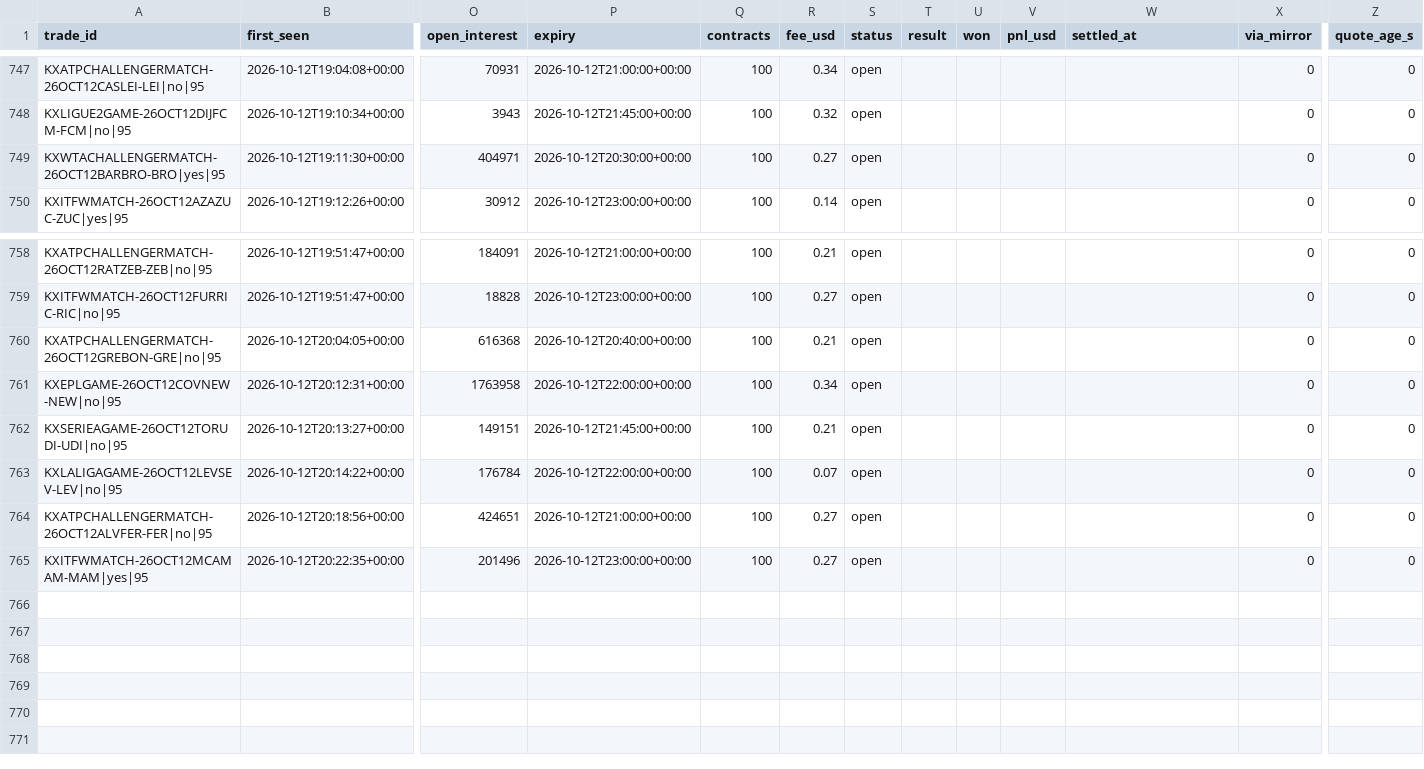
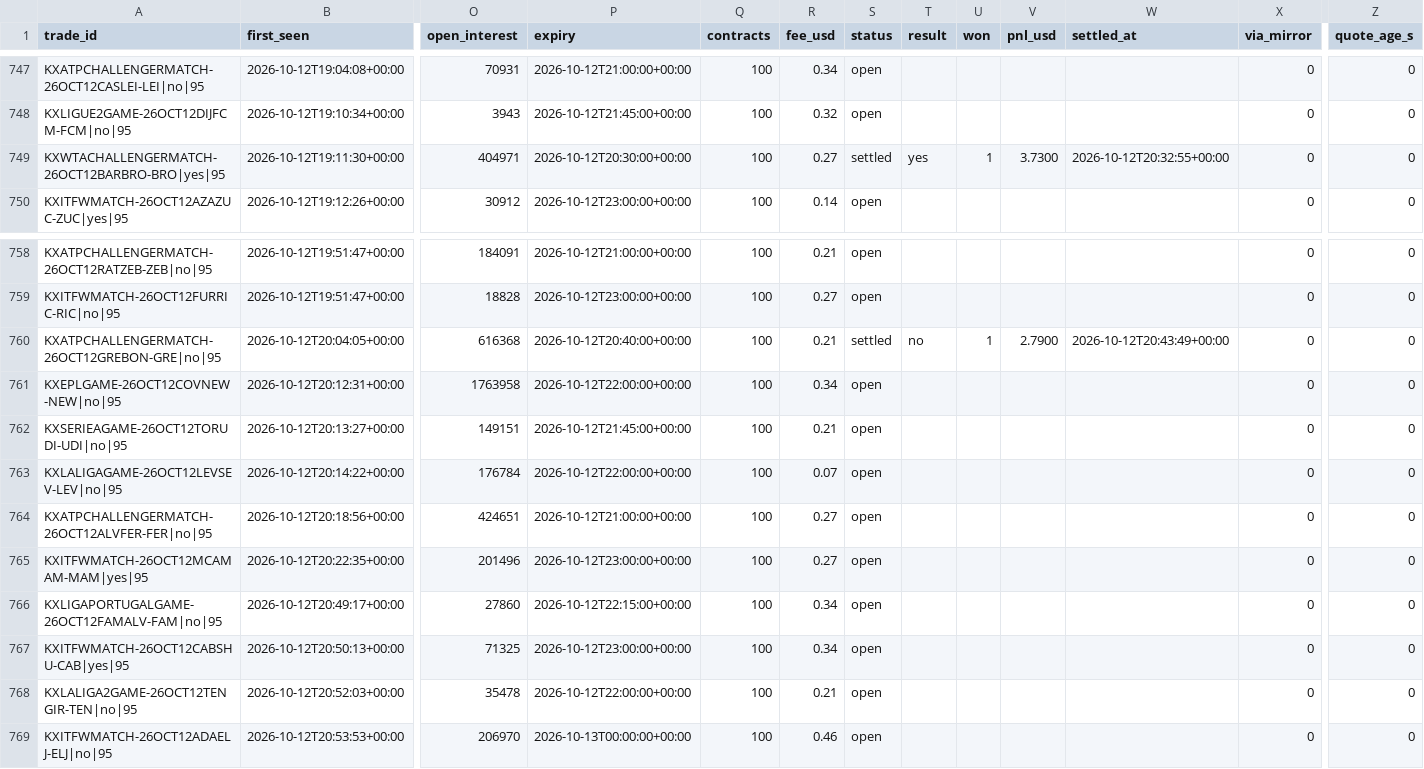
Before and after one commit to UseSoap/Kalshi-Scanner, a CSV file: data/trades_95.csv, drawn as a sheet; only a part is shown, gaps mark what is left out; rows hold the shown columns only; the diff names each change by its address in the sheet, - before the commit and + after, or states it on an @@ line.

Commit message:
data: scan 2026-10-12T20:54Z

```diff
--- a/data/trades_95.csv
+++ b/data/trades_95.csv
-S749 (status): open
+S749 (status): settled
-T749 (result): (empty)
+T749 (result): yes
-U749 (won): (empty)
+U749 (won): 1
-V749 (pnl_usd): (empty)
+V749 (pnl_usd): 3.7300
-W749 (settled_at): (empty)
+W749 (settled_at): 2026-10-12T20:32:55+00:00
-S760 (status): open
+S760 (status): settled
-T760 (result): (empty)
+T760 (result): no
-U760 (won): (empty)
+U760 (won): 1
-V760 (pnl_usd): (empty)
+V760 (pnl_usd): 2.7900
-W760 (settled_at): (empty)
+W760 (settled_at): 2026-10-12T20:43:49+00:00
+row 766: KXLIGAPORTUGALGAME-26OCT12FAMALV-FAM|no|95 | 2026-10-12T20:49:17+00:00 | 27860 | 2026-10-12T22:15:00+00:00 | 100 | 0.34 | open |  |  |  |  | 0 | 0
+row 767: KXITFWMATCH-26OCT12CABSHU-CAB|yes|95 | 2026-10-12T20:50:13+00:00 | 71325 | 2026-10-12T23:00:00+00:00 | 100 | 0.34 | open |  |  |  |  | 0 | 0
+row 768: KXLALIGA2GAME-26OCT12TENGIR-TEN|no|95 | 2026-10-12T20:52:03+00:00 | 35478 | 2026-10-12T22:00:00+00:00 | 100 | 0.21 | open |  |  |  |  | 0 | 0
+row 769: KXITFWMATCH-26OCT12ADAELJ-ELJ|no|95 | 2026-10-12T20:53:53+00:00 | 206970 | 2026-10-13T00:00:00+00:00 | 100 | 0.46 | open |  |  |  |  | 0 | 0
```
Also changed, not shown: data/games.csv, data/trades.csv, 1 other file.
